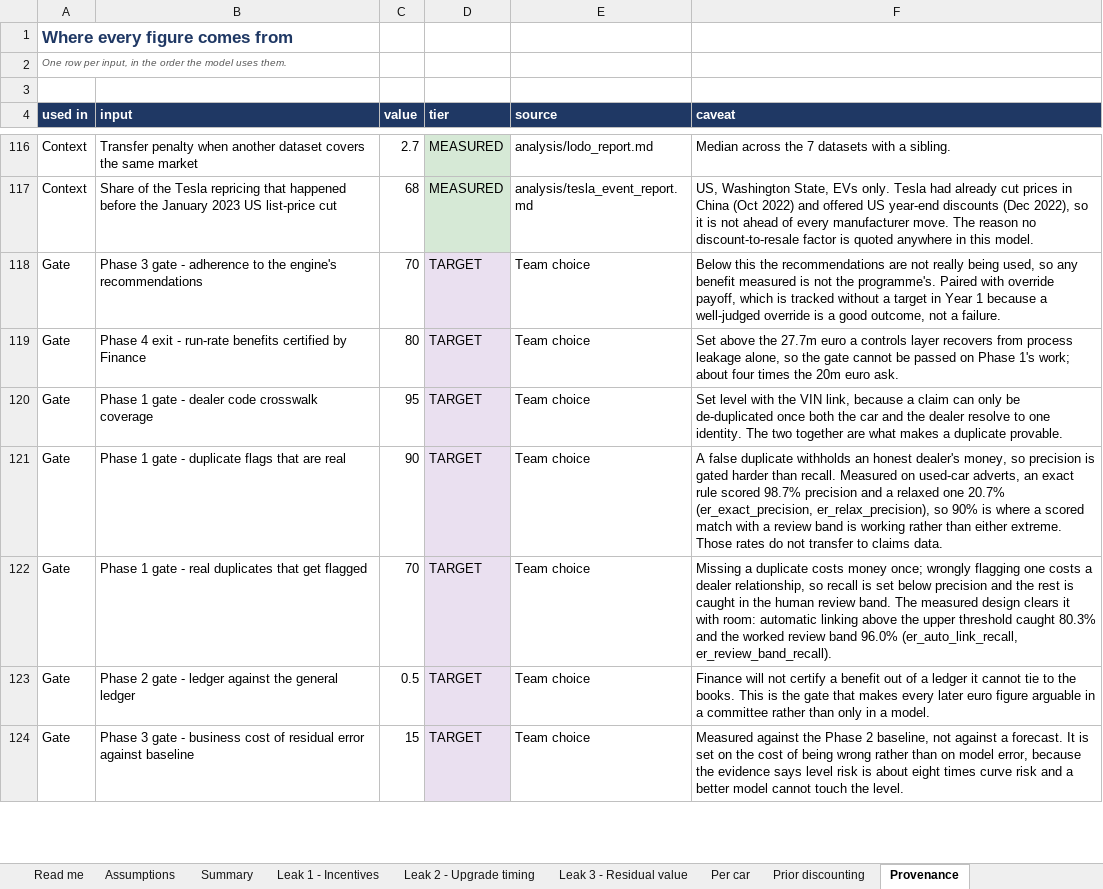
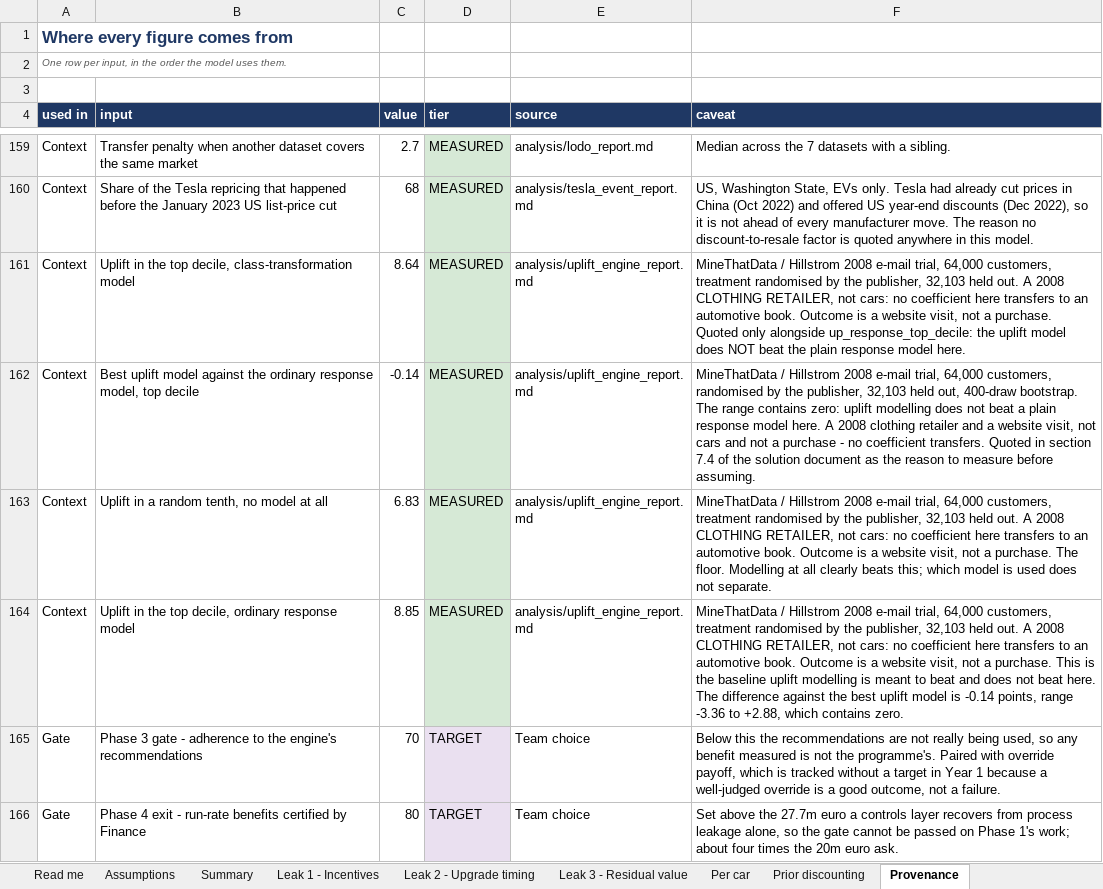
Before and after one commit to abhaygadhiya1-ai/vehicle-value-ledger, an Excel workbook: Case4_Value_at_Risk.xlsx, sheet Provenance, drawn as a sheet; only a part is shown, gaps mark what is left out; the shorter side is filled out with more unchanged rows; values as stored, in another font and other column widths than the file's, no borders; the diff covers the shown part only; the diff names each change by its address in the sheet, - before the commit and + after, or states it on an @@ line.

```diff
--- a/Case4_Value_at_Risk.xlsx (sheet Provenance)
+++ b/Case4_Value_at_Risk.xlsx (sheet Provenance)
+row 161: Context | Uplift in the top decile, class-transformation model | 8.64 | MEASURED | analysis/uplift_engine_report.md | MineThatData / Hillstrom 2008 e-mail trial, 64,000 customers, treatment randomised by the publisher, 32,103 held out. A 2008 CLOTHING RETAILER, not cars: no coefficient here transfers to an automotive book. Outcome is a website visit, not a purchase. Quoted only alongside up_response_top_decile: the uplift model does NOT beat the plain response model here.
+row 162: Context | Best uplift model against the ordinary response model, top decile | -0.14 | MEASURED | analysis/uplift_engine_report.md | MineThatData / Hillstrom 2008 e-mail trial, 64,000 customers, randomised by the publisher, 32,103 held out, 400-draw bootstrap. The range contains zero: uplift modelling does not beat a plain response model here. A 2008 clothing retailer and a website visit, not cars and not a purchase - no coefficient transfers. Quoted in section 7.4 of the solution document as the reason to measure before assuming.
+row 163: Context | Uplift in a random tenth, no model at all | 6.83 | MEASURED | analysis/uplift_engine_report.md | MineThatData / Hillstrom 2008 e-mail trial, 64,000 customers, treatment randomised by the publisher, 32,103 held out. A 2008 CLOTHING RETAILER, not cars: no coefficient here transfers to an automotive book. Outcome is a website visit, not a purchase. The floor. Modelling at all clearly beats this; which model is used does not separate.
+row 164: Context | Uplift in the top decile, ordinary response model | 8.85 | MEASURED | analysis/uplift_engine_report.md | MineThatData / Hillstrom 2008 e-mail trial, 64,000 customers, treatment randomised by the publisher, 32,103 held out. A 2008 CLOTHING RETAILER, not cars: no coefficient here transfers to an automotive book. Outcome is a website visit, not a purchase. This is the baseline uplift modelling is meant to beat and does not beat here. The difference against the best uplift model is -0.14 points, range -3.36 to +2.88, which contains zero.
```
Also changed, not shown: 43 added rows elsewhere in this sheet, sheet Assumptions, sheet Read me, 38 other files.
